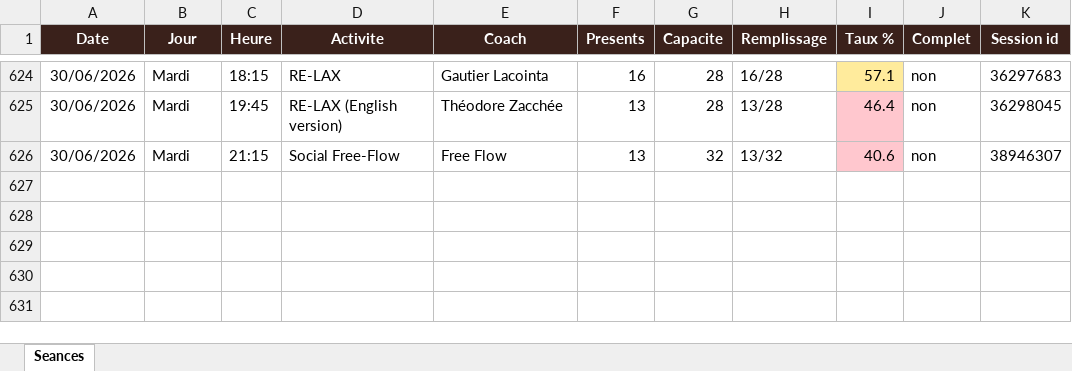
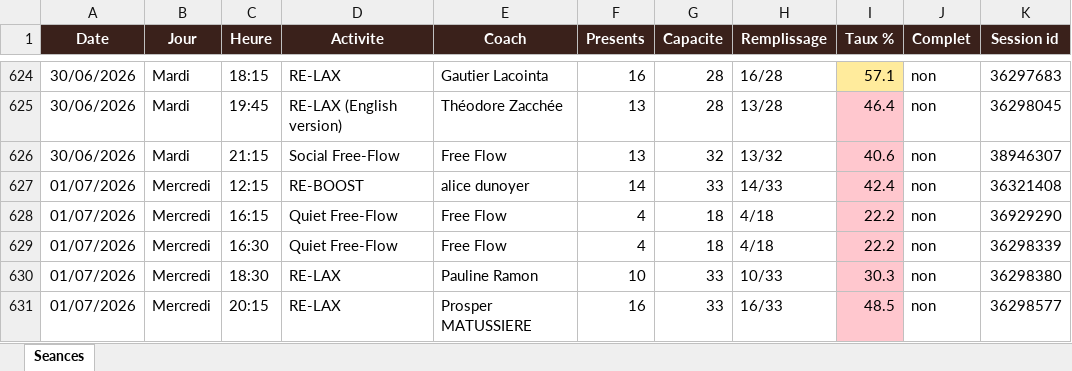
Before and after one commit to sbbb-git/reset, an Excel workbook: reset_seances.xlsx, sheet Seances, drawn as a sheet; only a part is shown, gaps mark what is left out; values as stored, in another font and other column widths than the file's, no borders; the diff names each change by its address in the sheet, - before the commit and + after, or states it on an @@ line.

```diff
--- a/reset_seances.xlsx (sheet Seances)
+++ b/reset_seances.xlsx (sheet Seances)
+row 627: 01/07/2026 | Mercredi | 12:15 | RE-BOOST | alice dunoyer | 14 | 33 | 14/33 | 42.4 | non | 36321408
+row 628: 01/07/2026 | Mercredi | 16:15 | Quiet Free-Flow | Free Flow | 4 | 18 | 4/18 | 22.2 | non | 36929290
+row 629: 01/07/2026 | Mercredi | 16:30 | Quiet Free-Flow | Free Flow | 4 | 18 | 4/18 | 22.2 | non | 36298339
+row 630: 01/07/2026 | Mercredi | 18:30 | RE-LAX | Pauline Ramon | 10 | 33 | 10/33 | 30.3 | non | 36298380
+row 631: 01/07/2026 | Mercredi | 20:15 | RE-LAX | Prosper MATUSSIERE | 16 | 33 | 16/33 | 48.5 | non | 36298577
```
Also changed, not shown: 3 other files.
